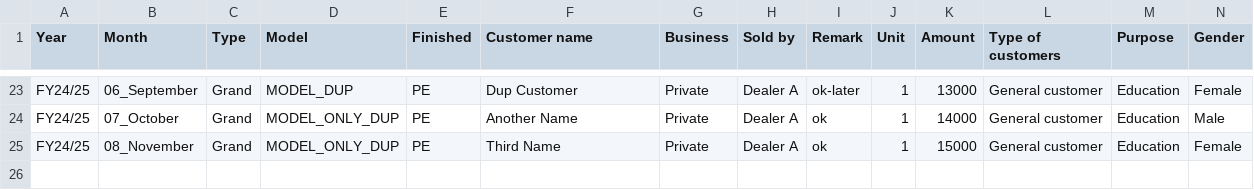
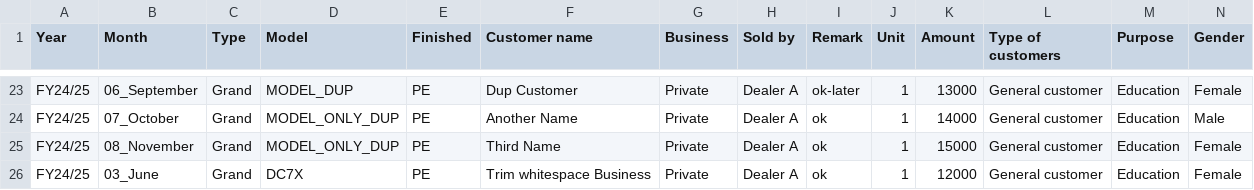
Before and after one commit to Tuppee-Peeranut/cdp, a CSV file: SampleData/sample_grand_piano_sales_10_with_dupes.csv, drawn as a sheet; only a part is shown, gaps mark what is left out; rows hold the shown columns only; the diff names each change by its address in the sheet, - before the commit and + after, or states it on an @@ line.

```diff
--- a/SampleData/sample_grand_piano_sales_10_with_dupes.csv
+++ b/SampleData/sample_grand_piano_sales_10_with_dupes.csv
+row 26: FY24/25 | 03_June | Grand | DC7X | PE | Trim whitespace Business | Private | Dealer A | ok | 1 | 12000 | General customer | Education | Female
```
Also changed, not shown: 2 other files.
